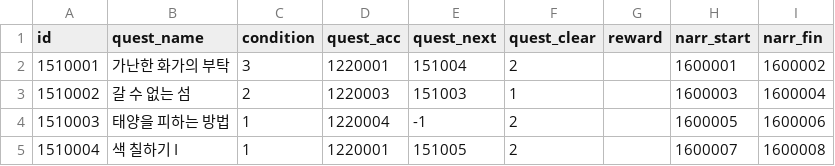
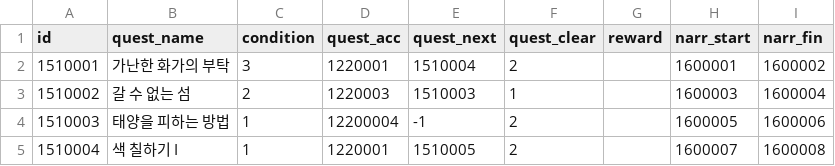
Before and after one commit to khee8469/ProjectMonet, a CSV file: Assets/PG_SJC/Resources/DataTable/QuestDT.csv, drawn as a sheet.

```diff
--- a/Assets/PG_SJC/Resources/DataTable/QuestDT.csv
+++ b/Assets/PG_SJC/Resources/DataTable/QuestDT.csv
@@ -1,5 +1,5 @@
 id,quest_name,condition,quest_acc,quest_next,quest_clear,reward,narr_start,narr_fin
-1510001,가난한 화가의 부탁,3,1220001,151004,2,,1600001,1600002
-1510002,갈 수 없는 섬,2,1220003,151003,1,,1600003,1600004
-1510003,태양을 피하는 방법,1,1220004,-1,2,,1600005,1600006
-1510004,색 칠하기 I,1,1220001,151005,2,,1600007,1600008
+1510001,가난한 화가의 부탁,3,1220001,1510004,2,,1600001,1600002
+1510002,갈 수 없는 섬,2,1220003,1510003,1,,1600003,1600004
+1510003,태양을 피하는 방법,1,12200004,-1,2,,1600005,1600006
+1510004,색 칠하기 I,1,1220001,1510005,2,,1600007,1600008
```
Also changed, not shown: 14 other files.
